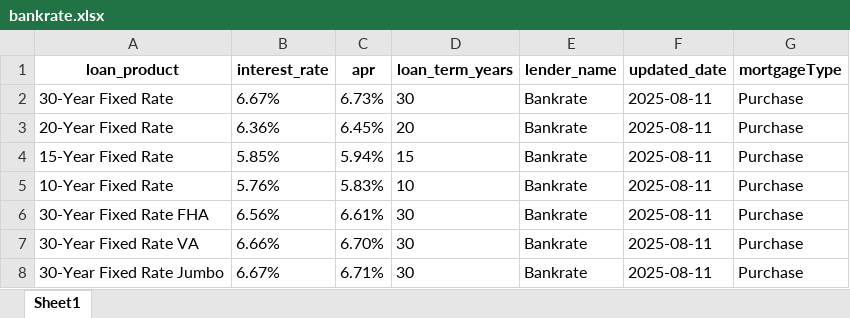
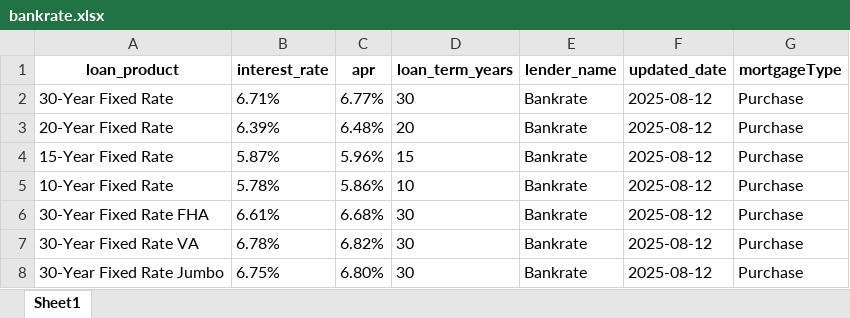
Before and after one commit to 129sagarpatil/loanrates, an Excel workbook: output/bankrate.xlsx, sheet Sheet1, drawn as a sheet; values as stored, in another font and other column widths than the file's, no borders; the diff names each change by its address in the sheet, - before the commit and + after, or states it on an @@ line.

```diff
--- a/output/bankrate.xlsx (sheet Sheet1)
+++ b/output/bankrate.xlsx (sheet Sheet1)
-B2 (interest_rate): 6.67%
+B2 (interest_rate): 6.71%
-C2 (apr): 6.73%
+C2 (apr): 6.77%
-F2:F8 (updated_date): 2025-08-11
+F2:F8 (updated_date): 2025-08-12
-B3 (interest_rate): 6.36%
+B3 (interest_rate): 6.39%
-C3 (apr): 6.45%
+C3 (apr): 6.48%
-B4 (interest_rate): 5.85%
+B4 (interest_rate): 5.87%
-C4 (apr): 5.94%
+C4 (apr): 5.96%
-B5 (interest_rate): 5.76%
+B5 (interest_rate): 5.78%
-C5 (apr): 5.83%
+C5 (apr): 5.86%
-B6 (interest_rate): 6.56%
+B6 (interest_rate): 6.61%
-C6 (apr): 6.61%
+C6 (apr): 6.68%
-B7 (interest_rate): 6.66%
+B7 (interest_rate): 6.78%
-C7 (apr): 6.70%
+C7 (apr): 6.82%
-B8 (interest_rate): 6.67%
+B8 (interest_rate): 6.75%
-C8 (apr): 6.71%
+C8 (apr): 6.80%
```
Also changed, not shown: 4 other files.
